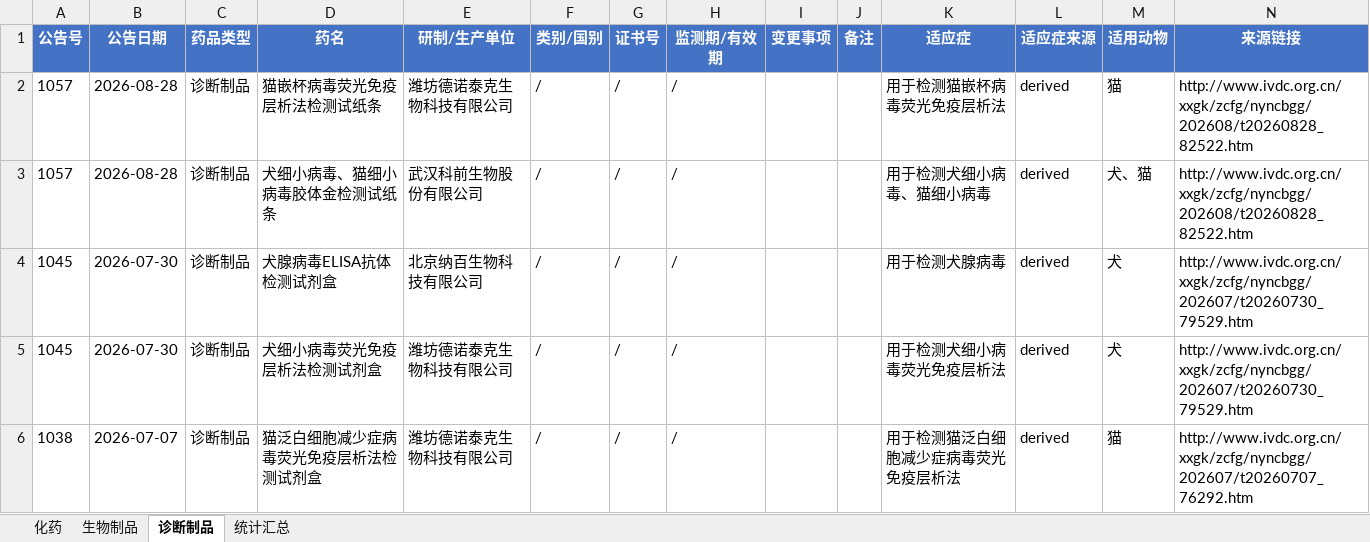
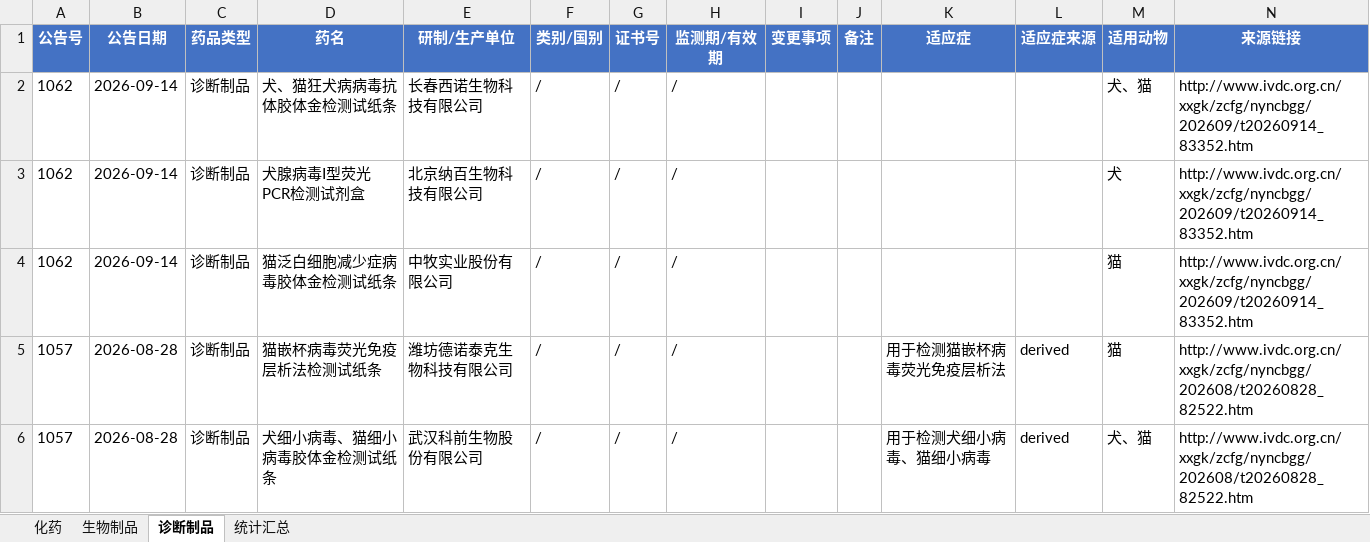
Before and after one commit to qqkiky/vet-drug-workbenches, an Excel workbook: workbench/国产宠物药注册工作台.xlsx, sheet 诊断制品, drawn as a sheet; only a part is shown; the shorter side is filled out with more unchanged rows; values as stored, in another font and other column widths than the file's, no borders; the diff names each change by its address in the sheet, - before the commit and + after, or states it on an @@ line.

```diff
--- a/workbench/国产宠物药注册工作台.xlsx (sheet 诊断制品)
+++ b/workbench/国产宠物药注册工作台.xlsx (sheet 诊断制品)
+row 2: 1062 | 2026-09-14 | 诊断制品 | 犬、猫狂犬病病毒抗体胶体金检测试纸条 | 长春西诺生物科技有限公司 | / | / | / |  |  |  |  | 犬、猫 | http://www.ivdc.org.cn/xxgk/zcfg/nyncbgg/202609/t20260914_83352.htm
+row 3: 1062 | 2026-09-14 | 诊断制品 | 犬腺病毒Ⅰ型荧光PCR检测试剂盒 | 北京纳百生物科技有限公司 | / | / | / |  |  |  |  | 犬 | http://www.ivdc.org.cn/xxgk/zcfg/nyncbgg/202609/t20260914_83352.htm
+row 4: 1062 | 2026-09-14 | 诊断制品 | 猫泛白细胞减少症病毒胶体金检测试纸条 | 中牧实业股份有限公司 | / | / | / |  |  |  |  | 猫 | http://www.ivdc.org.cn/xxgk/zcfg/nyncbgg/202609/t20260914_83352.htm
```
Also changed, not shown: sheet 统计汇总, sheet 化药, sheet 生物制品, workbench/兽药注册工作台.xlsx, workbench/宠物药注册工作台.xlsx, 8 other files.
